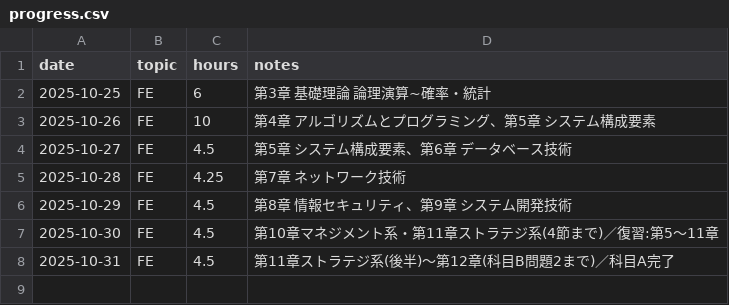
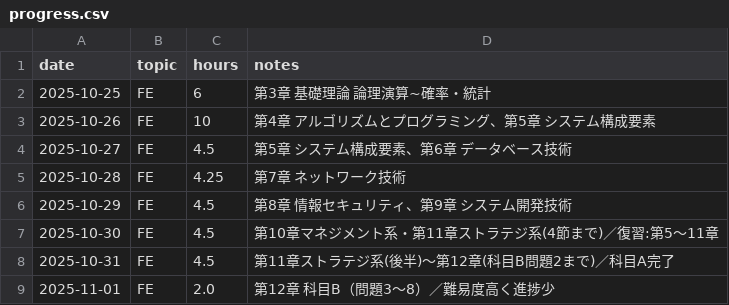
Before and after one commit to gby392-ship-it/study-log-for-FE, a CSV file: progress.csv, drawn as a sheet; the diff names each change by its address in the sheet, - before the commit and + after, or states it on an @@ line.

Commit message:
update: progress.csv（+2.0h / FE day08）

```diff
--- a/progress.csv
+++ b/progress.csv
+row 9: 2025-11-01 | FE | 2.0 | 第12章 科目B（問題3〜8）／難易度高く進捗少
```
